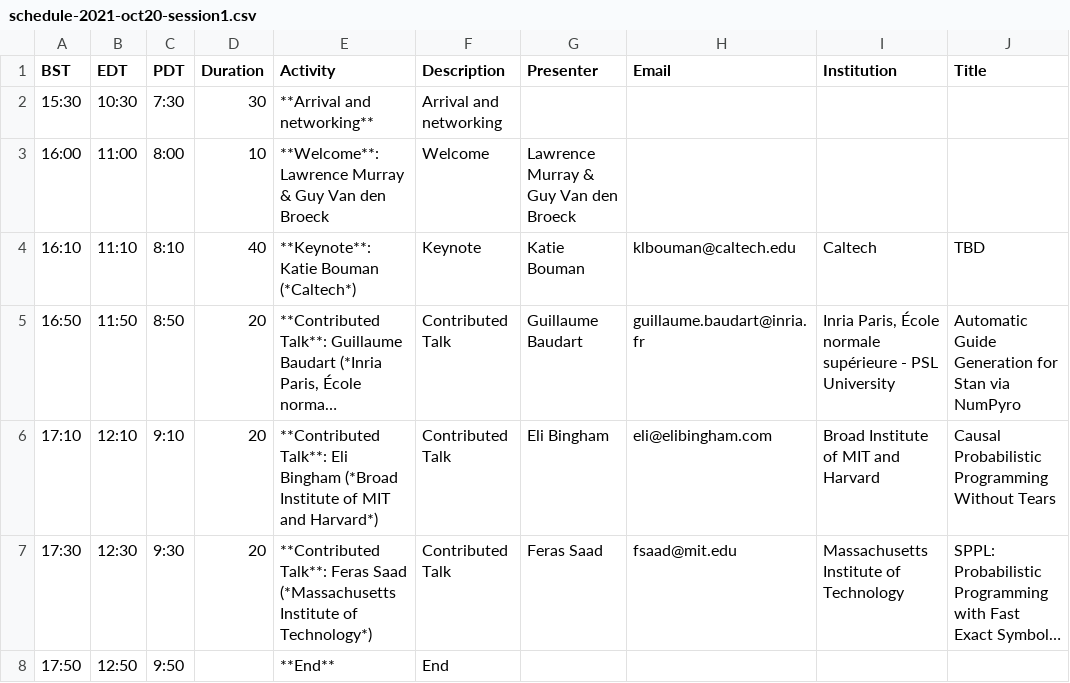
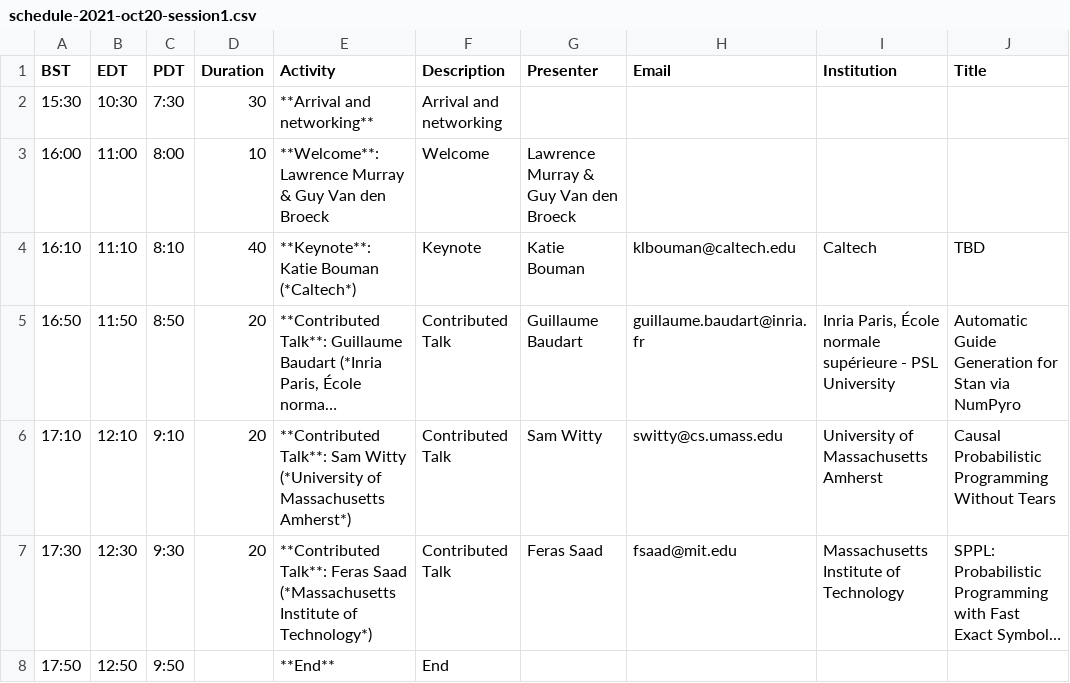
Before and after one commit to probprog-conference/probprog-conference.github.io, a CSV file: _data/schedule-2021-oct20-session1.csv, drawn as a sheet; only a part is shown; long unchanged cells end in …; the diff names each change by its address in the sheet, - before the commit and + after, or states it on an @@ line.

Commit message:
replace Eli Bingham with Sam Witty

```diff
--- a/_data/schedule-2021-oct20-session1.csv
+++ b/_data/schedule-2021-oct20-session1.csv
-E6 (Activity): **Contributed Talk**: Eli Bingham (*Broad Institute of MIT and Harvard*)
+E6 (Activity): **Contributed Talk**: Sam Witty (*University of Massachusetts Amherst*)
-G6 (Presenter): Eli Bingham
+G6 (Presenter): Sam Witty
-H6 (Email): eli@elibingham.com
+H6 (Email): switty@cs.umass.edu
-I6 (Institution): Broad Institute of MIT and Harvard
+I6 (Institution): University of Massachusetts Amherst
```
Also changed, not shown: _data/schedule-2021.csv.
